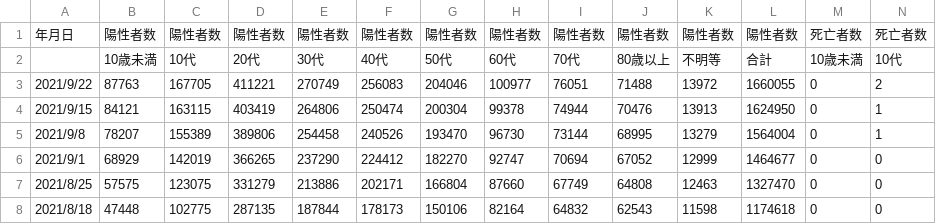
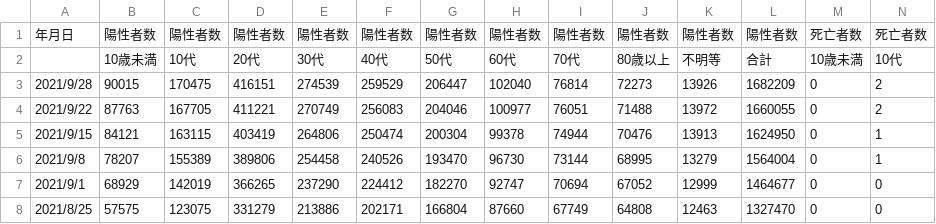
Before and after one commit to nagae/CoVid-19, a CSV file: data/CoVid19-Japan-weekly_patients_by_age.csv, drawn as a sheet; only a part is shown; the shorter side is filled out with more unchanged rows; rows hold the shown columns only; the diff names each change by its address in the sheet, - before the commit and + after, or states it on an @@ line.

Commit message:
全国の発生状況を 9/24 24:00時点のデータにアップデート

```diff
--- a/data/CoVid19-Japan-weekly_patients_by_age.csv
+++ b/data/CoVid19-Japan-weekly_patients_by_age.csv
+row 3: 2021/9/28 | 90015 | 170475 | 416151 | 274539 | 259529 | 206447 | 102040 | 76814 | 72273 | 13926 | 1682209 | 0 | 2
```
